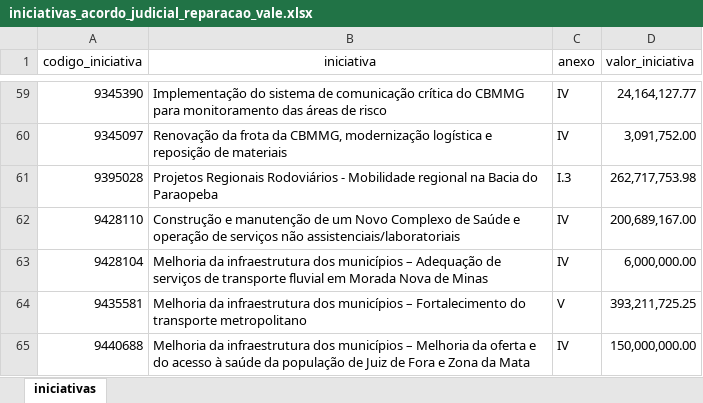
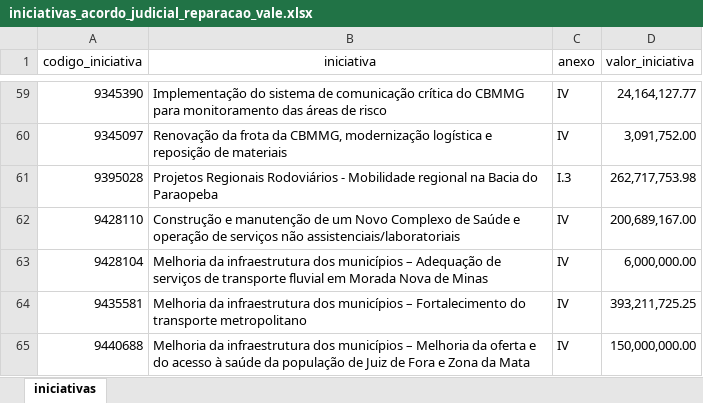
Before and after one commit to transparencia-mg/acordo-judicial-reparacao-vale-iniciativas, an Excel workbook: upload/iniciativas_acordo_judicial_reparacao_vale.xlsx, sheet iniciativas, drawn as a sheet; only a part is shown, gaps mark what is left out; values as stored, in another font and other column widths than the file's, no borders; the diff names each change by its address in the sheet, - before the commit and + after, or states it on an @@ line.

Commit message:
Add files via upload

```diff
--- a/upload/iniciativas_acordo_judicial_reparacao_vale.xlsx (sheet iniciativas)
+++ b/upload/iniciativas_acordo_judicial_reparacao_vale.xlsx (sheet iniciativas)
-C64 (anexo): V
+C64 (anexo): IV
```
